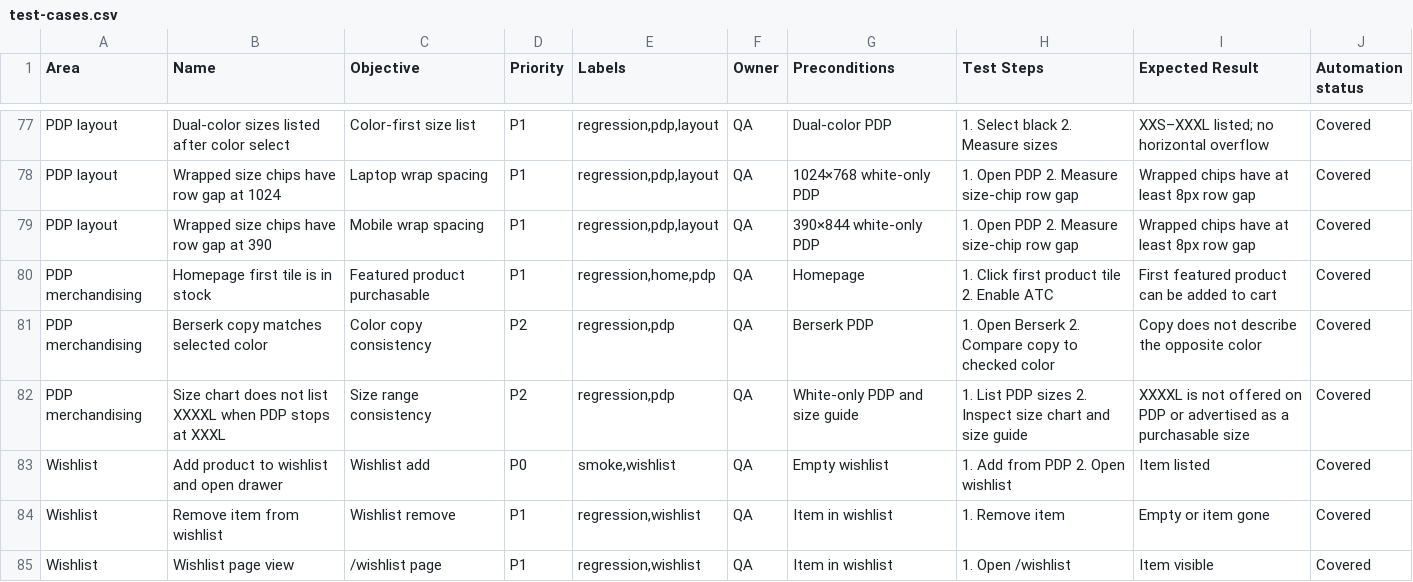
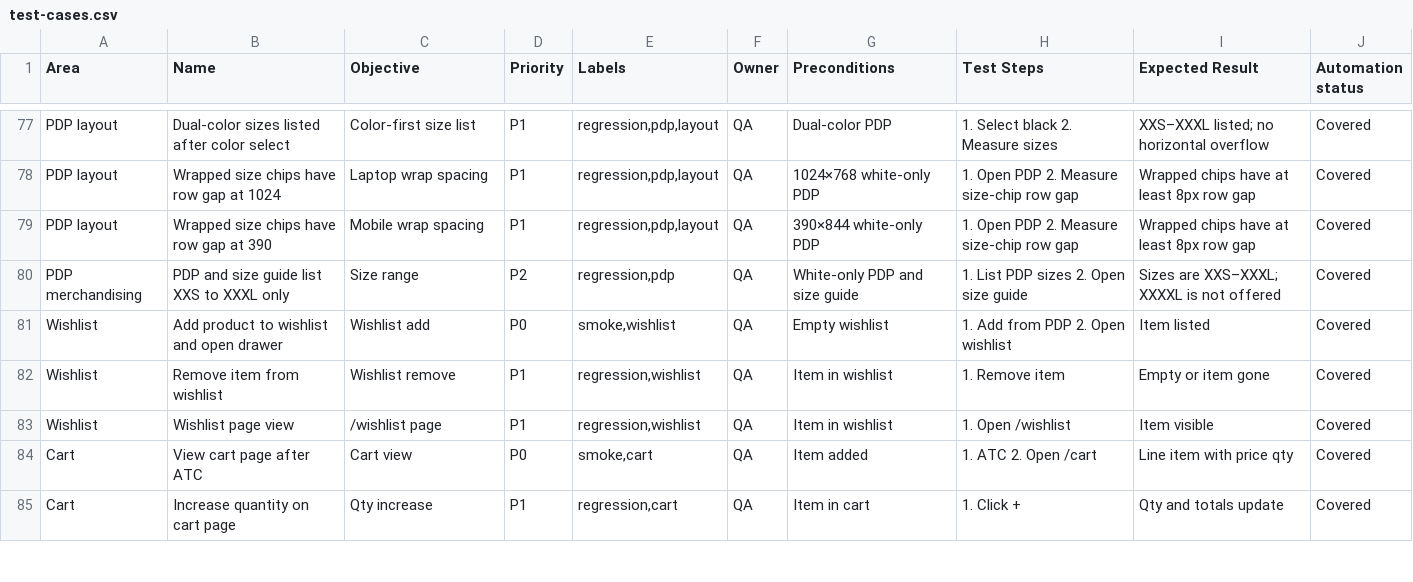
Before and after one commit to Ashenk97/Genki_Test, a CSV file: docs/test-cases.csv, drawn as a sheet; only a part is shown, gaps mark what is left out; the shorter side is filled out with more unchanged rows.

Commit message:
Refactor PDP test cases and remove outdated tests
- Updated test cases in docs/test-cases.csv to reflect current product size offerings, specifically listing sizes XXS to XXXL only.
- Removed outdated tests related to homepage product stock and color consistency checks from pdp-edges.spec.ts.
- Simplified the ProductDetailsPage class by removing the expectProductCopyColorConsistent method.
- Adjusted tests in pdp-layout.spec.ts to focus on size chip layout without referencing deprecated functionality.

```diff
--- a/docs/test-cases.csv
+++ b/docs/test-cases.csv
@@ -79,5 +79,3 @@ PDP layout,Wrapped size chips have row gap at 1024,Laptop wrap spacing,P1,"regre
 PDP layout,Wrapped size chips have row gap at 390,Mobile wrap spacing,P1,"regression,pdp,layout",QA,390×844 white-only PDP,1. Open PDP 2. Measure size-chip row gap,Wrapped chips have at least 8px row gap,Covered
-PDP merchandising,Homepage first tile is in stock,Featured product purchasable,P1,"regression,home,pdp",QA,Homepage,1. Click first product tile 2. Enable ATC,First featured product can be added to cart,Covered
-PDP merchandising,Berserk copy matches selected color,Color copy consistency,P2,"regression,pdp",QA,Berserk PDP,1. Open Berserk 2. Compare copy to checked color,Copy does not describe the opposite color,Covered
-PDP merchandising,Size chart does not list XXXXL when PDP stops at XXXL,Size range consistency,P2,"regression,pdp",QA,White-only PDP and size guide,1. List PDP sizes 2. Inspect size chart and size guide,XXXXL is not offered on PDP or advertised as a purchasable size,Covered
+PDP merchandising,PDP and size guide list XXS to XXXL only,Size range,P2,"regression,pdp",QA,White-only PDP and size guide,1. List PDP sizes 2. Open size guide,Sizes are XXS–XXXL; XXXXL is not offered,Covered
 Wishlist,Add product to wishlist and open drawer,Wishlist add,P0,"smoke,wishlist",QA,Empty wishlist,1. Add from PDP 2. Open wishlist,Item listed,Covered
```
Also changed, not shown: 4 other files.
